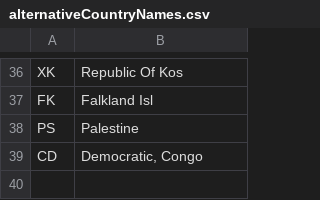
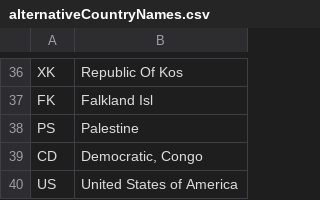
Before and after one commit to qtux/instmatcher, a CSV file: instmatcher/data/alternativeCountryNames.csv, drawn as a sheet; only a part is shown, gaps mark what is left out.

Commit message:
add another common name for the US

```diff
--- a/instmatcher/data/alternativeCountryNames.csv
+++ b/instmatcher/data/alternativeCountryNames.csv
@@ -39 +39,2 @@ PS,Palestine
 CD,"Democratic, Congo"
+US,"United States of America"
```
